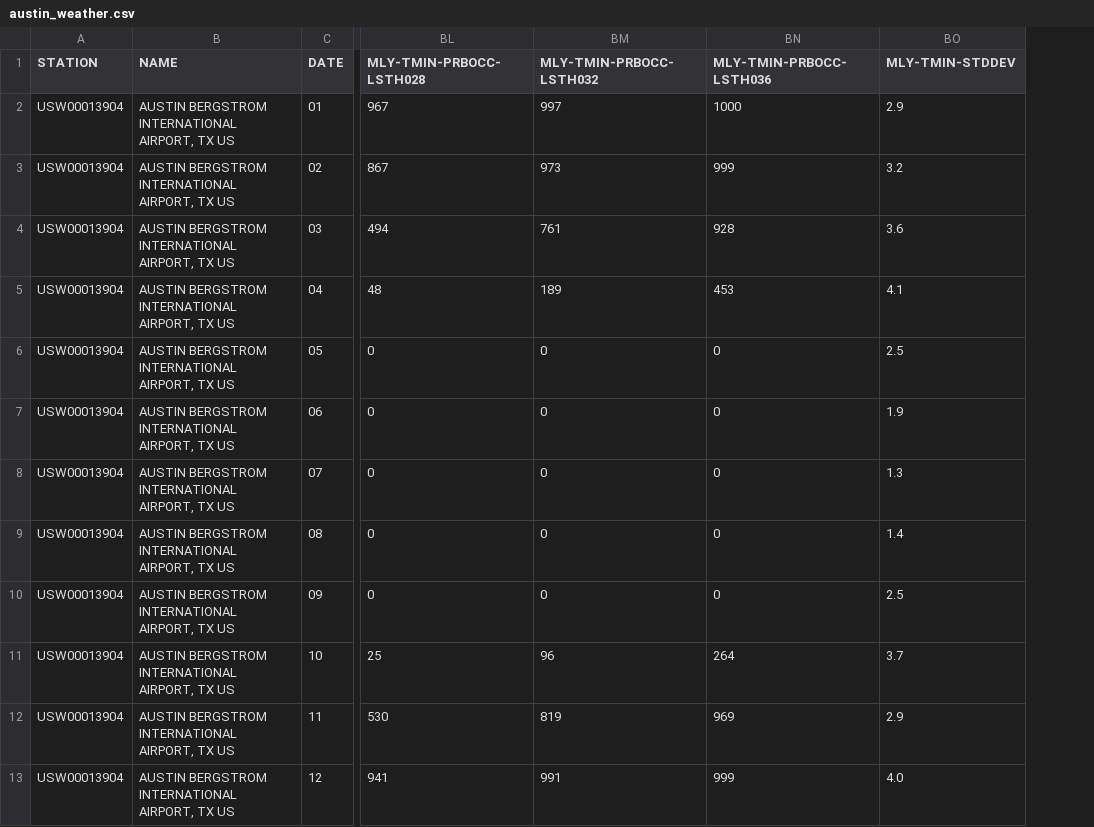
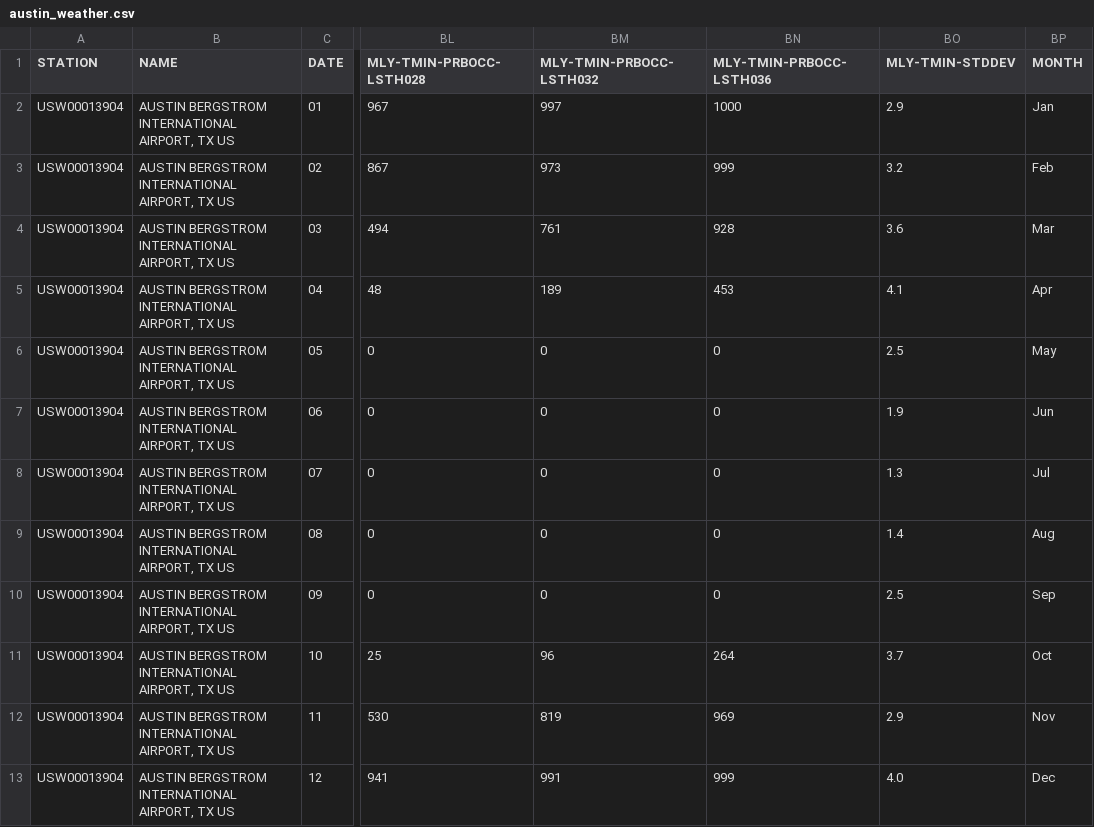
Before and after one commit to Bism4rk/datacamp-associate-data-scientist, a CSV file: 5 - Introdução à visualização de dados com a Matplotlib/austin_weather.csv, drawn as a sheet; only a part is shown, gaps mark what is left out; the diff names each change by its address in the sheet, - before the commit and + after, or states it on an @@ line.

```diff
--- a/5 - Introdução à visualização de dados com a Matplotlib/austin_weather.csv
+++ b/5 - Introdução à visualização de dados com a Matplotlib/austin_weather.csv
+column BP (MONTH), rows 2-13: Jan | Feb | Mar | Apr | May | Jun | Jul | Aug | Sep | Oct | Nov | Dec
```
Also changed, not shown: 3 other files.
